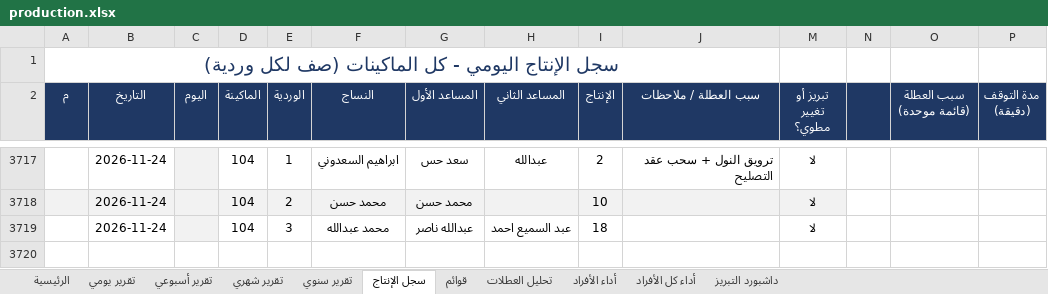
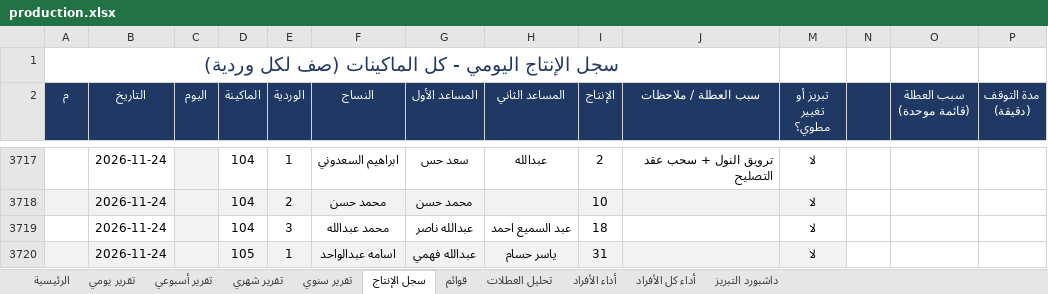
Before and after one commit to alucarderor-cpu/Daily-Production-Report, an Excel workbook: production.xlsx, sheet سجل الإنتاج, drawn as a sheet; only a part is shown, gaps mark what is left out; values as stored, in another font and other column widths than the file's, no borders; conditional formats not drawn; the diff names each change by its address in the sheet, - before the commit and + after, or states it on an @@ line.

Commit message:
apply production entries

```diff
--- a/production.xlsx (sheet سجل الإنتاج)
+++ b/production.xlsx (sheet سجل الإنتاج)
+row 3720:  | 2026-11-24 |  | 105 | 1 | اسامه عبدالواحد | عبدالله فهمي | ياسر حسام | 31 |  | لا
```
Also changed, not shown: 1 other file.
